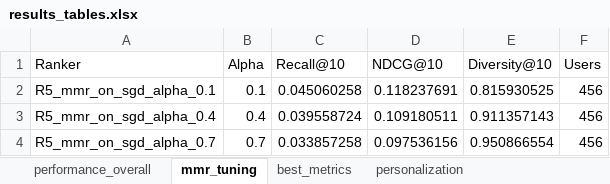
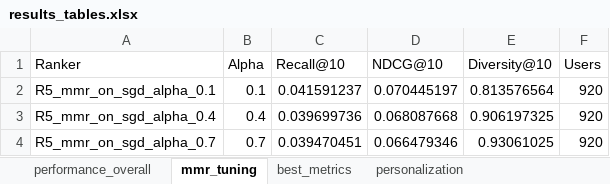
Before and after one commit to Lunikkun/AIE-Assignment1, an Excel workbook: results/results_tables.xlsx, sheet mmr_tuning, drawn as a sheet; values as stored, in another font and other column widths than the file's, no borders; the diff names each change by its address in the sheet, - before the commit and + after, or states it on an @@ line.

```diff
--- a/results/results_tables.xlsx (sheet mmr_tuning)
+++ b/results/results_tables.xlsx (sheet mmr_tuning)
-C2 (Recall@10): 0.045060258
+C2 (Recall@10): 0.041591237
-D2 (NDCG@10): 0.118237691
+D2 (NDCG@10): 0.070445197
-E2 (Diversity@10): 0.815930525
+E2 (Diversity@10): 0.813576564
-F2:F4 (Users): 456
+F2:F4 (Users): 920
-C3 (Recall@10): 0.039558724
+C3 (Recall@10): 0.039699736
-D3 (NDCG@10): 0.109180511
+D3 (NDCG@10): 0.068087668
-E3 (Diversity@10): 0.911357143
+E3 (Diversity@10): 0.906197325
-C4 (Recall@10): 0.033857258
+C4 (Recall@10): 0.039470451
-D4 (NDCG@10): 0.097536156
+D4 (NDCG@10): 0.066479346
-E4 (Diversity@10): 0.950866554
+E4 (Diversity@10): 0.93061025
```
Also changed, not shown: sheet performance_overall, sheet personalization, sheet best_metrics, 35 other files.
